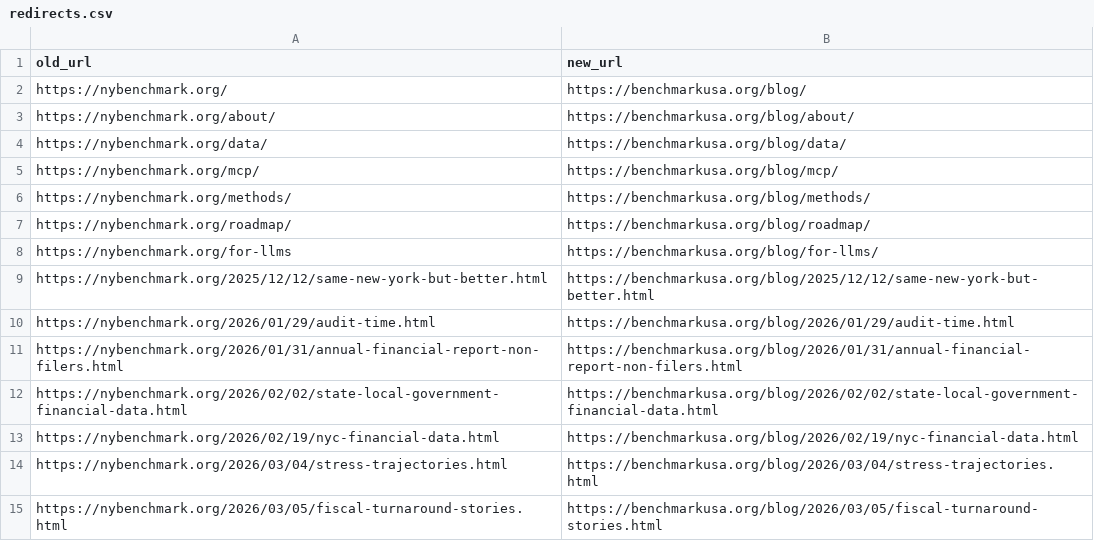
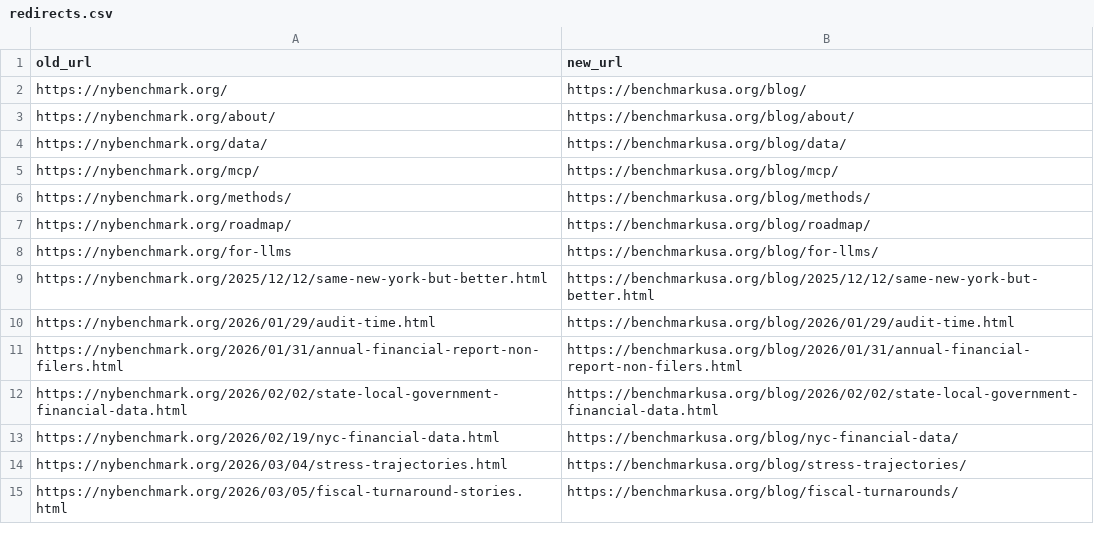
Before and after one commit to BenU/nybenchmark-website, a CSV file: redirects.csv, drawn as a sheet.

Commit message:
Align blog redirects and internal links for /blog launch

```diff
--- a/redirects.csv
+++ b/redirects.csv
@@ -12,4 +12,4 @@ https://nybenchmark.org/2026/01/31/annual-financial-report-non-filers.html,https
 https://nybenchmark.org/2026/02/02/state-local-government-financial-data.html,https://benchmarkusa.org/blog/2026/02/02/state-local-government-financial-data.html
-https://nybenchmark.org/2026/02/19/nyc-financial-data.html,https://benchmarkusa.org/blog/2026/02/19/nyc-financial-data.html
-https://nybenchmark.org/2026/03/04/stress-trajectories.html,https://benchmarkusa.org/blog/2026/03/04/stress-trajectories.html
-https://nybenchmark.org/2026/03/05/fiscal-turnaround-stories.html,https://benchmarkusa.org/blog/2026/03/05/fiscal-turnaround-stories.html
+https://nybenchmark.org/2026/02/19/nyc-financial-data.html,https://benchmarkusa.org/blog/nyc-financial-data/
+https://nybenchmark.org/2026/03/04/stress-trajectories.html,https://benchmarkusa.org/blog/stress-trajectories/
+https://nybenchmark.org/2026/03/05/fiscal-turnaround-stories.html,https://benchmarkusa.org/blog/fiscal-turnarounds/
```
Also changed, not shown: 4 other files.
